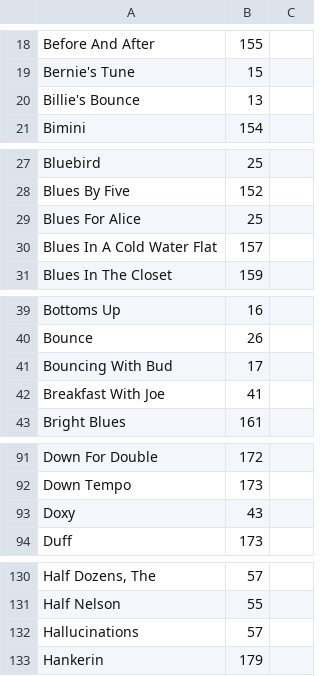
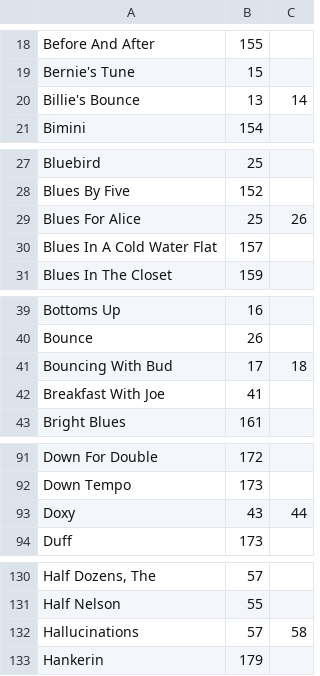
Before and after one commit to aspiers/book-indices, a CSV file: Library.csv, drawn as a sheet; only a part is shown, gaps mark what is left out; the diff covers the shown part only; the diff names each change by its address in the sheet, - before the commit and + after, or states it on an @@ line.

Commit message:
Numerous

```diff
--- a/Library.csv
+++ b/Library.csv
-C20: (empty)
+C20: 14
-C29: (empty)
+C29: 26
-C41: (empty)
+C41: 18
-C93: (empty)
+C93: 44
-C132: (empty)
+C132: 58
```
Also changed, not shown: 3 edited cells elsewhere in this file.
